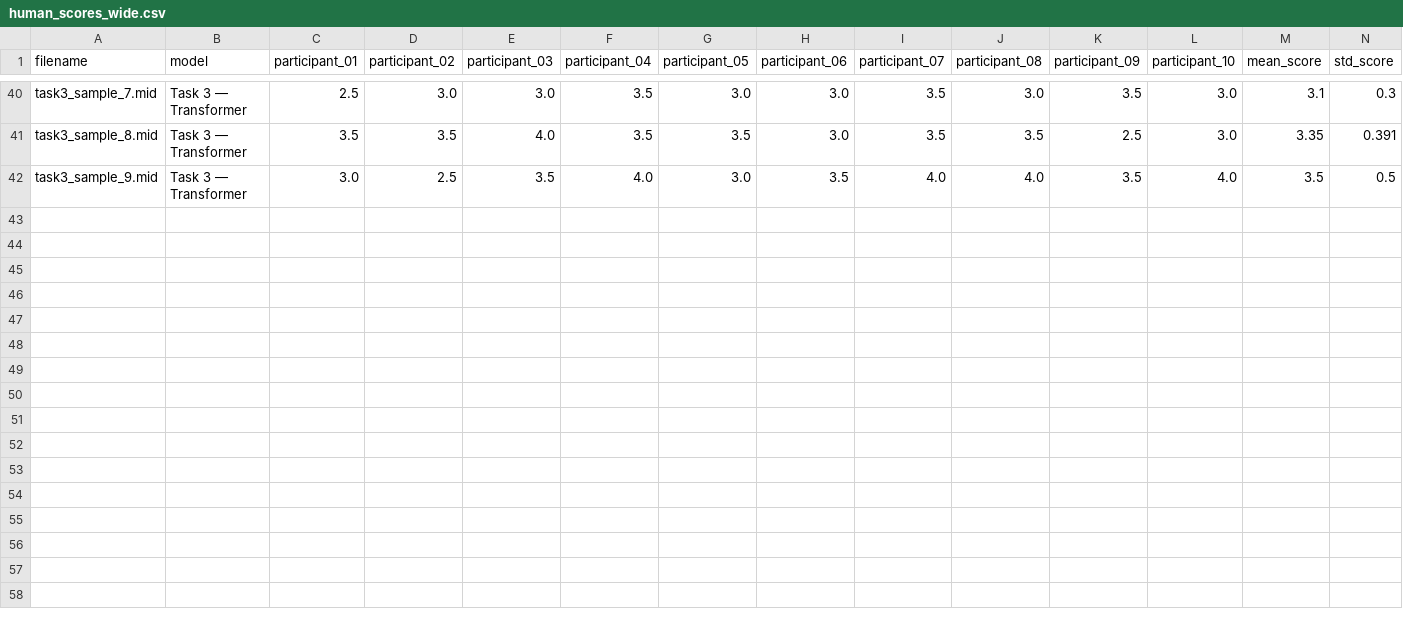
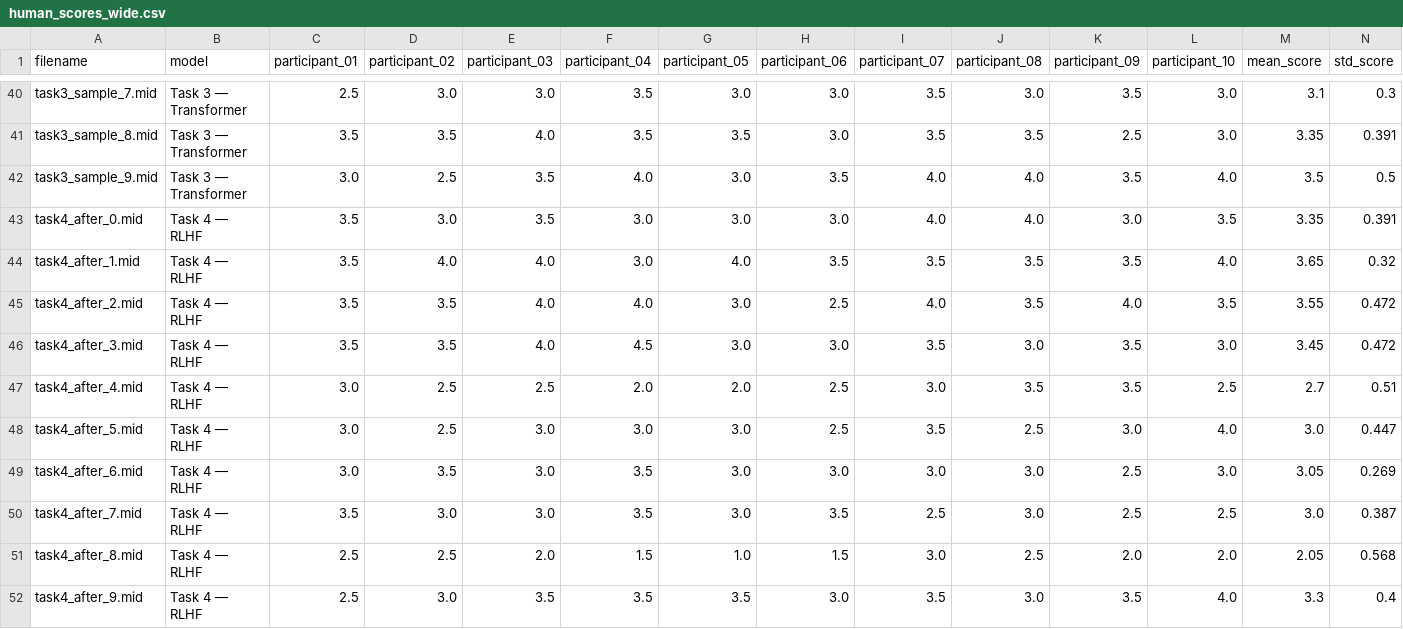
Before and after one commit to abrarfahim-1000/Music-Generation-Neural-Network, a CSV file: outputs/survey_results/human_scores_wide.csv, drawn as a sheet; only a part is shown, gaps mark what is left out; the diff names each change by its address in the sheet, - before the commit and + after, or states it on an @@ line.

```diff
--- a/outputs/survey_results/human_scores_wide.csv
+++ b/outputs/survey_results/human_scores_wide.csv
+row 43: task4_after_0.mid | Task 4 — RLHF | 3.5 | 3.0 | 3.5 | 3.0 | 3.0 | 3.0 | 4.0 | 4.0 | 3.0 | 3.5 | 3.35 | 0.391
+row 44: task4_after_1.mid | Task 4 — RLHF | 3.5 | 4.0 | 4.0 | 3.0 | 4.0 | 3.5 | 3.5 | 3.5 | 3.5 | 4.0 | 3.65 | 0.32
+row 45: task4_after_2.mid | Task 4 — RLHF | 3.5 | 3.5 | 4.0 | 4.0 | 3.0 | 2.5 | 4.0 | 3.5 | 4.0 | 3.5 | 3.55 | 0.472
+row 46: task4_after_3.mid | Task 4 — RLHF | 3.5 | 3.5 | 4.0 | 4.5 | 3.0 | 3.0 | 3.5 | 3.0 | 3.5 | 3.0 | 3.45 | 0.472
+row 47: task4_after_4.mid | Task 4 — RLHF | 3.0 | 2.5 | 2.5 | 2.0 | 2.0 | 2.5 | 3.0 | 3.5 | 3.5 | 2.5 | 2.7 | 0.51
+row 48: task4_after_5.mid | Task 4 — RLHF | 3.0 | 2.5 | 3.0 | 3.0 | 3.0 | 2.5 | 3.5 | 2.5 | 3.0 | 4.0 | 3.0 | 0.447
+row 49: task4_after_6.mid | Task 4 — RLHF | 3.0 | 3.5 | 3.0 | 3.5 | 3.0 | 3.0 | 3.0 | 3.0 | 2.5 | 3.0 | 3.05 | 0.269
+row 50: task4_after_7.mid | Task 4 — RLHF | 3.5 | 3.0 | 3.0 | 3.5 | 3.0 | 3.5 | 2.5 | 3.0 | 2.5 | 2.5 | 3.0 | 0.387
+row 51: task4_after_8.mid | Task 4 — RLHF | 2.5 | 2.5 | 2.0 | 1.5 | 1.0 | 1.5 | 3.0 | 2.5 | 2.0 | 2.0 | 2.05 | 0.568
+row 52: task4_after_9.mid | Task 4 — RLHF | 2.5 | 3.0 | 3.5 | 3.5 | 3.5 | 3.0 | 3.5 | 3.0 | 3.5 | 4.0 | 3.3 | 0.4
```
Also changed, not shown: outputs/generated_midis/all_models_comparison.csv, outputs/survey_results/human_scores.csv, 6 other files.
